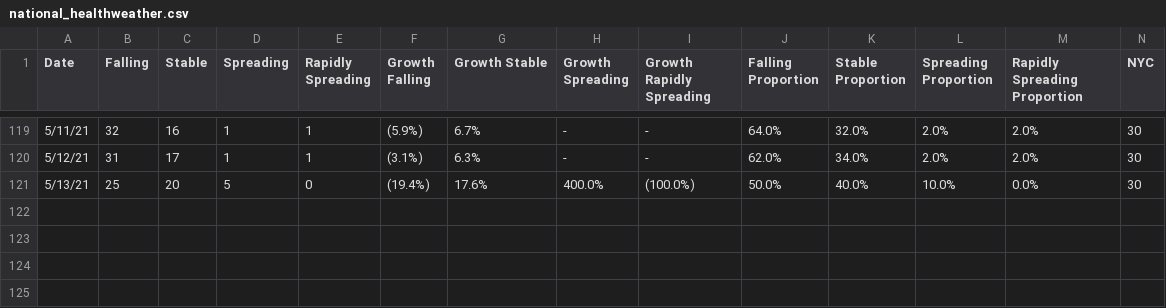
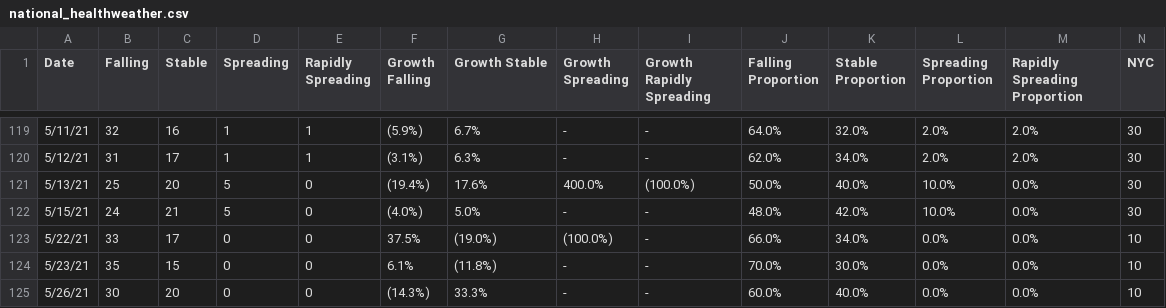
Before and after one commit to violettracker/nyutracker, a CSV file: dynamic/national_healthweather.csv, drawn as a sheet; only a part is shown, gaps mark what is left out; rows hold the shown columns only; the diff names each change by its address in the sheet, - before the commit and + after, or states it on an @@ line.

```diff
--- a/dynamic/national_healthweather.csv
+++ b/dynamic/national_healthweather.csv
+row 122: 5/15/21 | 24 | 21 | 5 | 0 | (4.0%) | 5.0% | - | - | 48.0% | 42.0% | 10.0% | 0.0% | 30
+row 123: 5/22/21 | 33 | 17 | 0 | 0 | 37.5% | (19.0%) | (100.0%) | - | 66.0% | 34.0% | 0.0% | 0.0% | 10
+row 124: 5/23/21 | 35 | 15 | 0 | 0 | 6.1% | (11.8%) | - | - | 70.0% | 30.0% | 0.0% | 0.0% | 10
+row 125: 5/26/21 | 30 | 20 | 0 | 0 | (14.3%) | 33.3% | - | - | 60.0% | 40.0% | 0.0% | 0.0% | 10
```
Also changed, not shown: dynamic/national_healthweather_lookup.csv, dynamic/national_healthweather_recent.csv.
